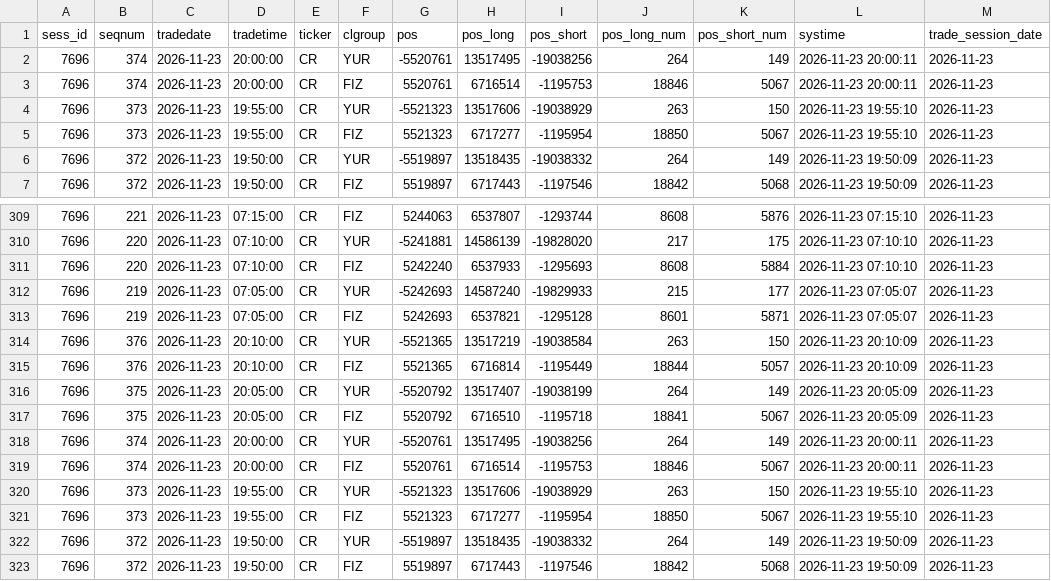
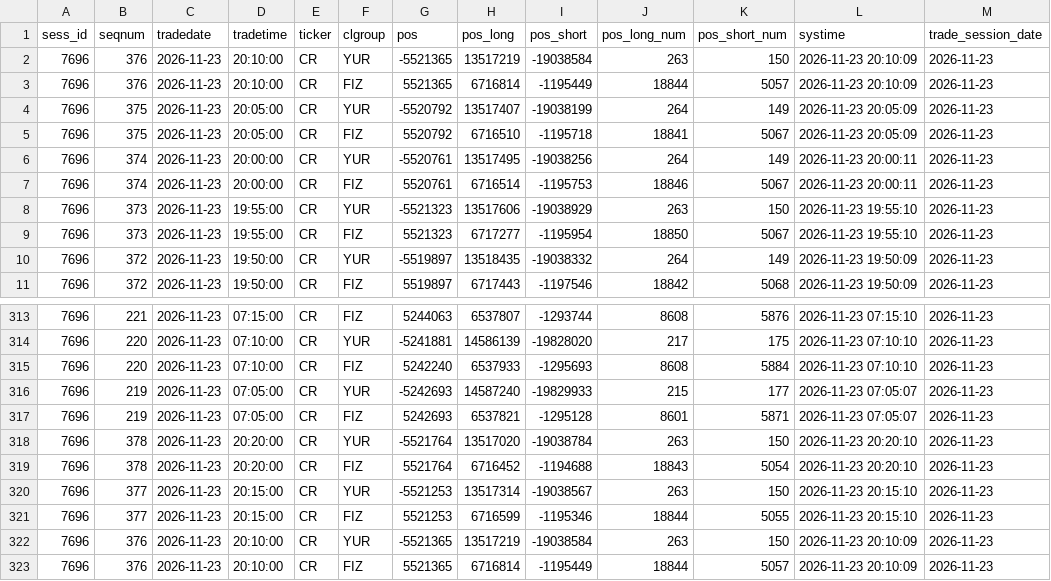
Before and after one commit to erikjane/market-oi, a CSV file: data/live_CR.csv, drawn as a sheet; only a part is shown, gaps mark what is left out; the shorter side is filled out with more unchanged rows; the diff names each change by its address in the sheet, - before the commit and + after, or states it on an @@ line.

```diff
--- a/data/live_CR.csv
+++ b/data/live_CR.csv
+row 2: 7696 | 376 | 2026-11-23 | 20:10:00 | CR | YUR | -5521365 | 13517219 | -19038584 | 263 | 150 | 2026-11-23 20:10:09 | 2026-11-23
+row 3: 7696 | 376 | 2026-11-23 | 20:10:00 | CR | FIZ | 5521365 | 6716814 | -1195449 | 18844 | 5057 | 2026-11-23 20:10:09 | 2026-11-23
+row 4: 7696 | 375 | 2026-11-23 | 20:05:00 | CR | YUR | -5520792 | 13517407 | -19038199 | 264 | 149 | 2026-11-23 20:05:09 | 2026-11-23
+row 5: 7696 | 375 | 2026-11-23 | 20:05:00 | CR | FIZ | 5520792 | 6716510 | -1195718 | 18841 | 5067 | 2026-11-23 20:05:09 | 2026-11-23
+row 318: 7696 | 378 | 2026-11-23 | 20:20:00 | CR | YUR | -5521764 | 13517020 | -19038784 | 263 | 150 | 2026-11-23 20:20:10 | 2026-11-23
+row 319: 7696 | 378 | 2026-11-23 | 20:20:00 | CR | FIZ | 5521764 | 6716452 | -1194688 | 18843 | 5054 | 2026-11-23 20:20:10 | 2026-11-23
+row 320: 7696 | 377 | 2026-11-23 | 20:15:00 | CR | YUR | -5521253 | 13517314 | -19038567 | 263 | 150 | 2026-11-23 20:15:10 | 2026-11-23
+row 321: 7696 | 377 | 2026-11-23 | 20:15:00 | CR | FIZ | 5521253 | 6716599 | -1195346 | 18844 | 5055 | 2026-11-23 20:15:10 | 2026-11-23
```
Also changed, not shown: data/live_BR.csv, data/live_IMOEXF.csv, 5 other files.
